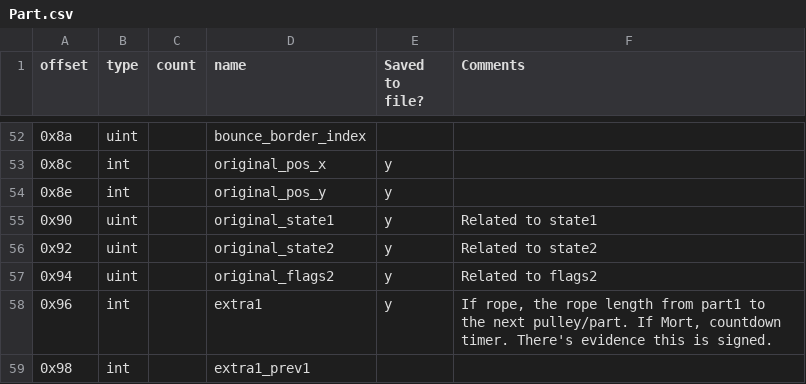
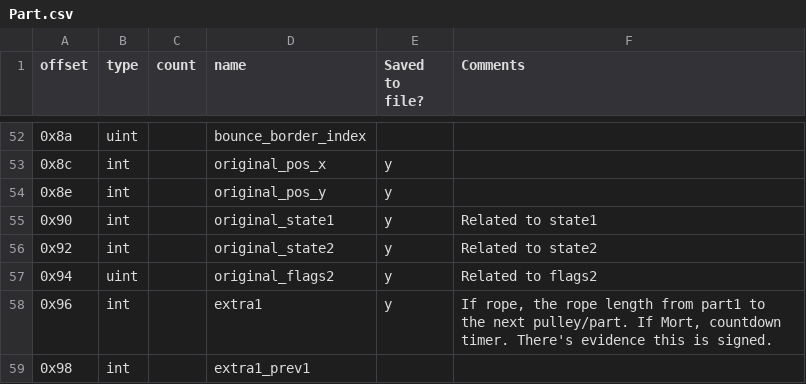
Before and after one commit to nukep/OpenTIM, a CSV file: structures/Part.csv, drawn as a sheet; only a part is shown, gaps mark what is left out.

Commit message:
Big update, migrate a bunch of Parts code to Rust

```diff
--- a/structures/Part.csv
+++ b/structures/Part.csv
@@ -54,4 +54,4 @@
 0x8e,int,,original_pos_y,y,
-0x90,uint,,original_state1,y,Related to state1
-0x92,uint,,original_state2,y,Related to state2
+0x90,int,,original_state1,y,Related to state1
+0x92,int,,original_state2,y,Related to state2
 0x94,uint,,original_flags2,y,Related to flags2
```
Also changed, not shown: 11 other files.
